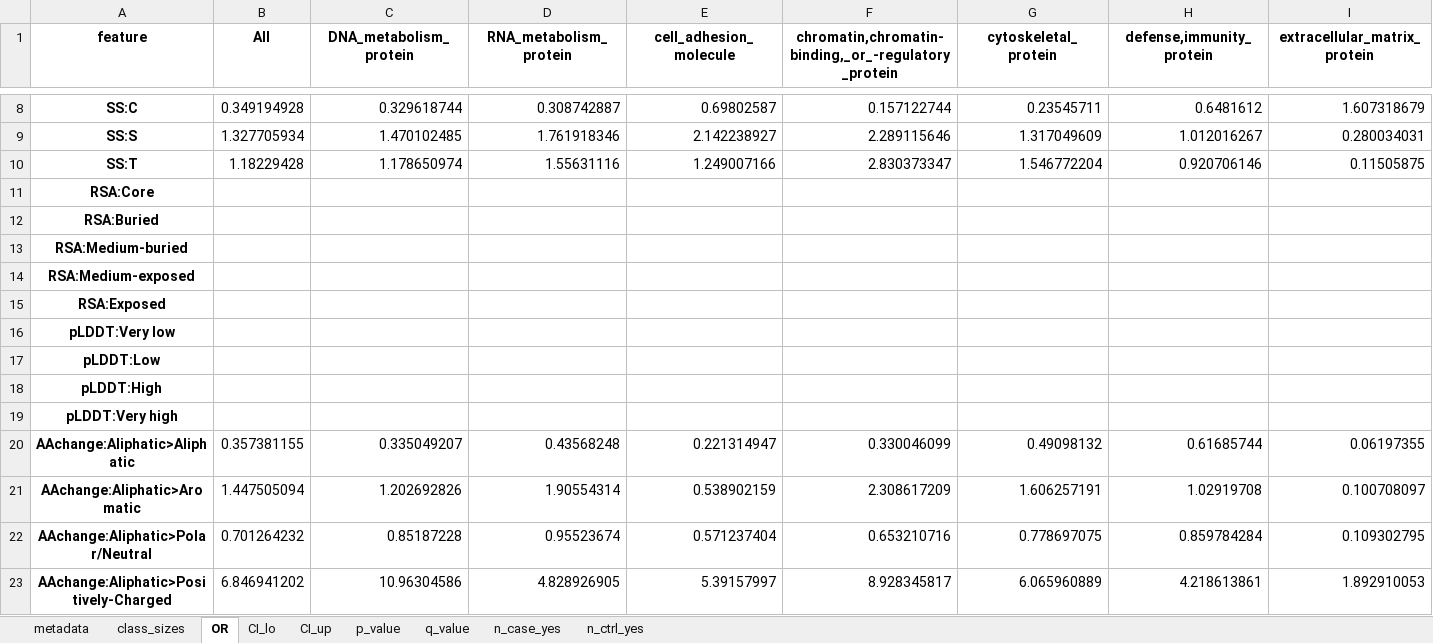
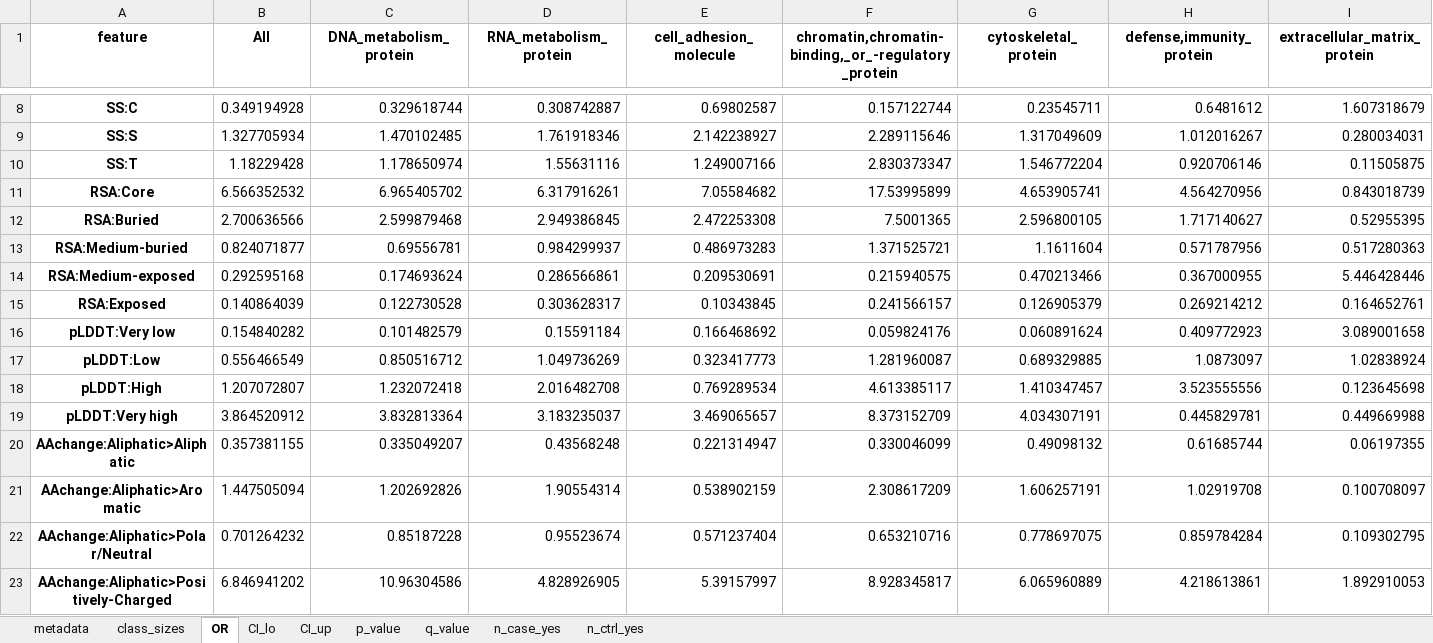
Before and after one commit to broadinstitute/missense-pfes, an Excel workbook: results/enrichment_OR_by_protein_class.xlsx, sheet OR, drawn as a sheet; only a part is shown, gaps mark what is left out; values as stored, in another font and other column widths than the file's, no borders; removed rows and columns are numbered as before the commit, all else as after; rows hold the shown columns only; the diff names each change by its address in the sheet, - before the commit and + after, or states it on an @@ line.

```diff
--- a/results/enrichment_OR_by_protein_class.xlsx (sheet OR)
+++ b/results/enrichment_OR_by_protein_class.xlsx (sheet OR)
-row 11: RSA:Core
-row 12: RSA:Buried
-row 13: RSA:Medium-buried
-row 14: RSA:Medium-exposed
-row 15: RSA:Exposed
-row 16: pLDDT:Very low
-row 17: pLDDT:Low
-row 18: pLDDT:High
-row 19: pLDDT:Very high
+row 11: RSA:Core | 6.566352532 | 6.965405702 | 6.317916261 | 7.05584682 | 17.53995899 | 4.653905741 | 4.564270956 | 0.843018739
+row 12: RSA:Buried | 2.700636566 | 2.599879468 | 2.949386845 | 2.472253308 | 7.5001365 | 2.596800105 | 1.717140627 | 0.52955395
+row 13: RSA:Medium-buried | 0.824071877 | 0.69556781 | 0.984299937 | 0.486973283 | 1.371525721 | 1.1611604 | 0.571787956 | 0.517280363
+row 14: RSA:Medium-exposed | 0.292595168 | 0.174693624 | 0.286566861 | 0.209530691 | 0.215940575 | 0.470213466 | 0.367000955 | 5.446428446
+row 15: RSA:Exposed | 0.140864039 | 0.122730528 | 0.303628317 | 0.10343845 | 0.241566157 | 0.126905379 | 0.269214212 | 0.164652761
+row 16: pLDDT:Very low | 0.154840282 | 0.101482579 | 0.15591184 | 0.166468692 | 0.059824176 | 0.060891624 | 0.409772923 | 3.089001658
+row 17: pLDDT:Low | 0.556466549 | 0.850516712 | 1.049736269 | 0.323417773 | 1.281960087 | 0.689329885 | 1.0873097 | 1.02838924
+row 18: pLDDT:High | 1.207072807 | 1.232072418 | 2.016482708 | 0.769289534 | 4.613385117 | 1.410347457 | 3.523555556 | 0.123645698
+row 19: pLDDT:Very high | 3.864520912 | 3.832813364 | 3.183235037 | 3.469065657 | 8.373152709 | 4.034307191 | 0.445829781 | 0.449669988
```
Also changed, not shown: sheet q_value, sheet CI_up, sheet p_value, sheet CI_lo, 4 other files.
